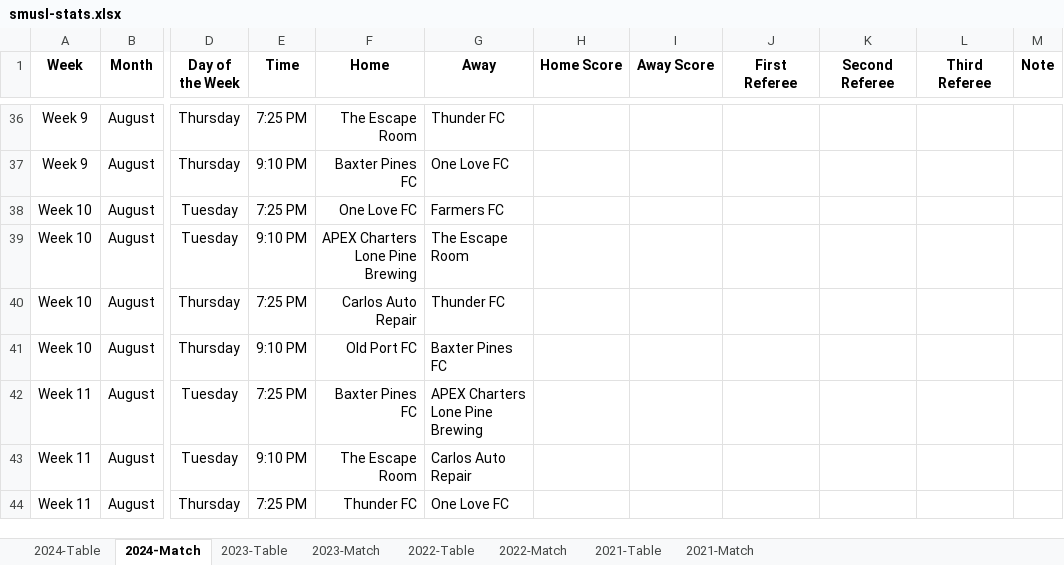
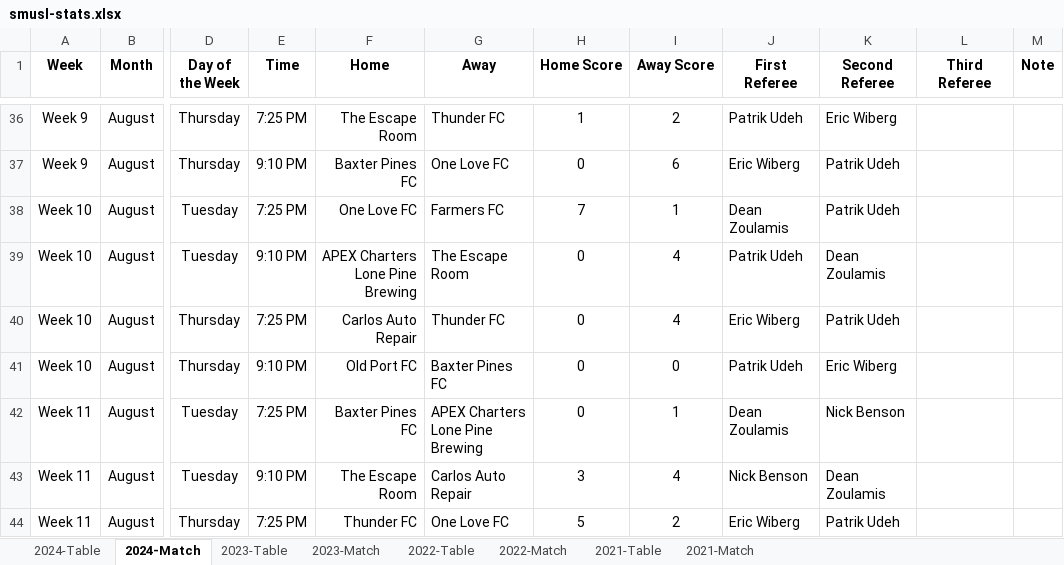
Before and after one commit to rodroadl/smusl-stats, an Excel workbook: data/smusl-stats.xlsx, sheet 2024-Match, drawn as a sheet; only a part is shown, gaps mark what is left out; values as stored, in another font and other column widths than the file's, no borders; the diff covers the shown part only; the diff names each change by its address in the sheet, - before the commit and + after, or states it on an @@ line.

```diff
--- a/data/smusl-stats.xlsx (sheet 2024-Match)
+++ b/data/smusl-stats.xlsx (sheet 2024-Match)
-H36 (Home Score): (empty)
+H36 (Home Score): 1
-I36 (Away Score): (empty)
+I36 (Away Score): 2
-J36 (First Referee): (empty)
+J36 (First Referee): Patrik Udeh
-K36 (Second Referee): (empty)
+K36 (Second Referee): Eric Wiberg
-H37 (Home Score): (empty)
+H37 (Home Score): 0
-I37 (Away Score): (empty)
+I37 (Away Score): 6
-J37 (First Referee): (empty)
+J37 (First Referee): Eric Wiberg
-K37:K38 (Second Referee): (empty)
+K37:K38 (Second Referee): Patrik Udeh
-H38 (Home Score): (empty)
+H38 (Home Score): 7
-I38 (Away Score): (empty)
+I38 (Away Score): 1
-J38 (First Referee): (empty)
+J38 (First Referee): Dean Zoulamis
-H39:H42 (Home Score): (empty)
+H39:H42 (Home Score): 0
-I39:I40 (Away Score): (empty)
+I39:I40 (Away Score): 4
-J39 (First Referee): (empty)
+J39 (First Referee): Patrik Udeh
-K39 (Second Referee): (empty)
+K39 (Second Referee): Dean Zoulamis
-J40 (First Referee): (empty)
+J40 (First Referee): Eric Wiberg
-K40 (Second Referee): (empty)
+K40 (Second Referee): Patrik Udeh
-I41 (Away Score): (empty)
+I41 (Away Score): 0
-J41 (First Referee): (empty)
+J41 (First Referee): Patrik Udeh
-K41 (Second Referee): (empty)
+K41 (Second Referee): Eric Wiberg
-I42 (Away Score): (empty)
+I42 (Away Score): 1
-J42 (First Referee): (empty)
+J42 (First Referee): Dean Zoulamis
-K42 (Second Referee): (empty)
+K42 (Second Referee): Nick Benson
-H43 (Home Score): (empty)
+H43 (Home Score): 3
-I43 (Away Score): (empty)
+I43 (Away Score): 4
-J43 (First Referee): (empty)
+J43 (First Referee): Nick Benson
-K43 (Second Referee): (empty)
+K43 (Second Referee): Dean Zoulamis
-H44 (Home Score): (empty)
+H44 (Home Score): 5
-I44 (Away Score): (empty)
+I44 (Away Score): 2
-J44 (First Referee): (empty)
+J44 (First Referee): Eric Wiberg
-K44 (Second Referee): (empty)
+K44 (Second Referee): Patrik Udeh
```
Also changed, not shown: 7 added rows and 86 edited cells elsewhere in this sheet, 37 other files.
